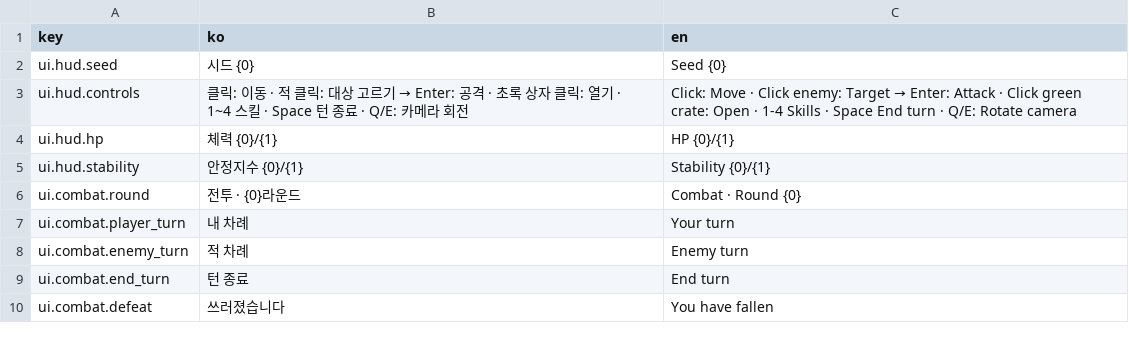
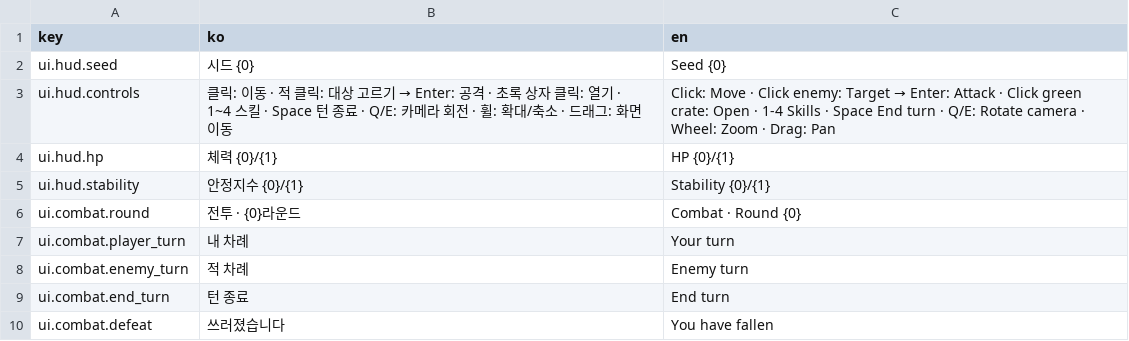
Before and after one commit to Shaun1667/GirlsDungeon, a CSV file: GirlsDungeon/Assets/_Game/Resources/Text/text_table.csv, drawn as a sheet; only a part is shown.

```diff
--- a/GirlsDungeon/Assets/_Game/Resources/Text/text_table.csv
+++ b/GirlsDungeon/Assets/_Game/Resources/Text/text_table.csv
@@ -2,3 +2,3 @@ key,ko,en
 ui.hud.seed,시드 {0},Seed {0}
-ui.hud.controls,클릭: 이동 · 적 클릭: 대상 고르기 → Enter: 공격 · 초록 상자 클릭: 열기 · 1~4 스킬 · Space 턴 종료 · Q/E: 카메라 회전,Click: Move · Click enemy: Target → Enter: Attack · Click green crate: Open · 1-4 Skills · Space End turn · Q/E: Rotate camera
+ui.hud.controls,클릭: 이동 · 적 클릭: 대상 고르기 → Enter: 공격 · 초록 상자 클릭: 열기 · 1~4 스킬 · Space 턴 종료 · Q/E: 카메라 회전 · 휠: 확대/축소 · 드래그: 화면 이동,Click: Move · Click enemy: Target → Enter: Attack · Click green crate: Open · 1-4 Skills · Space End turn · Q/E: Rotate camera · Wheel: Zoom · Drag: Pan
 ui.hud.hp,체력 {0}/{1},HP {0}/{1}
```
Also changed, not shown: 11 other files.
